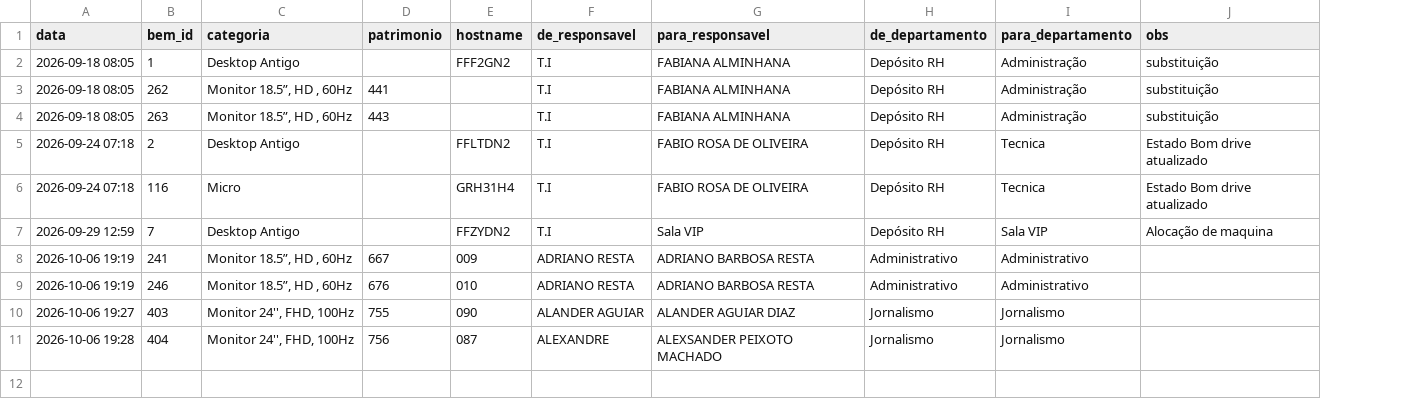
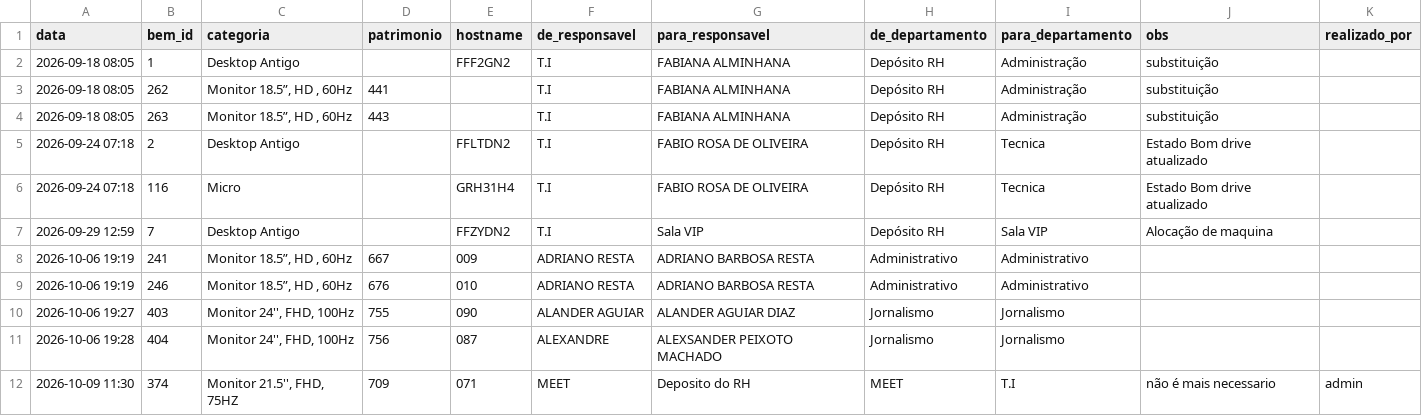
Before and after one commit to joaootaviolobo19-rgb/movimentacao-bens, a CSV file: dados/movimentacoes.csv, drawn as a sheet; the diff names each change by its address in the sheet, - before the commit and + after, or states it on an @@ line.

```diff
--- a/dados/movimentacoes.csv
+++ b/dados/movimentacoes.csv
+column K (realizado_por), empty
+row 12: 2026-10-09 11:30 | 374 | Monitor 21.5'', FHD, 75HZ | 709 | 071 | MEET | Deposito do RH | MEET | T.I | não é mais necessario | admin
```
Also changed, not shown: Levantamento Geral1(controle).csv, 3 other files.
